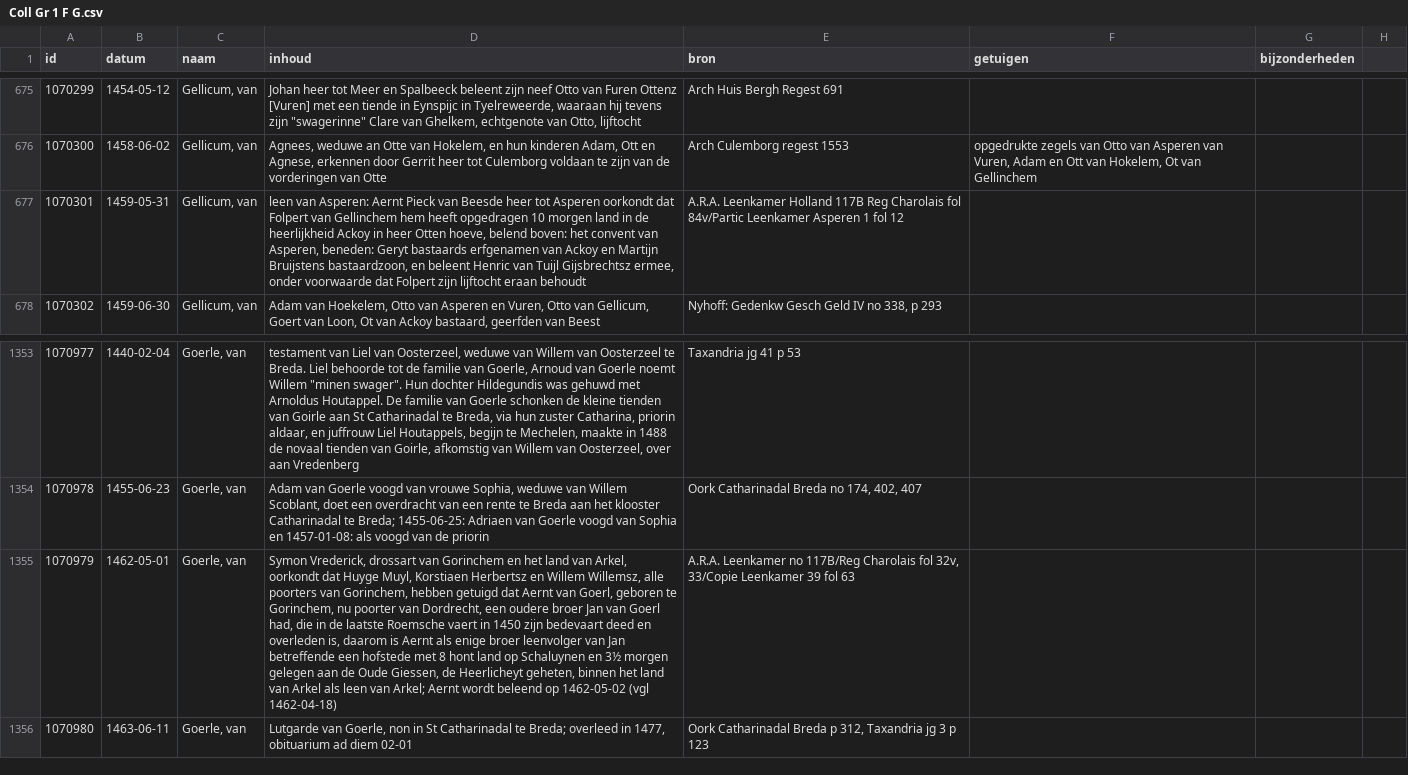
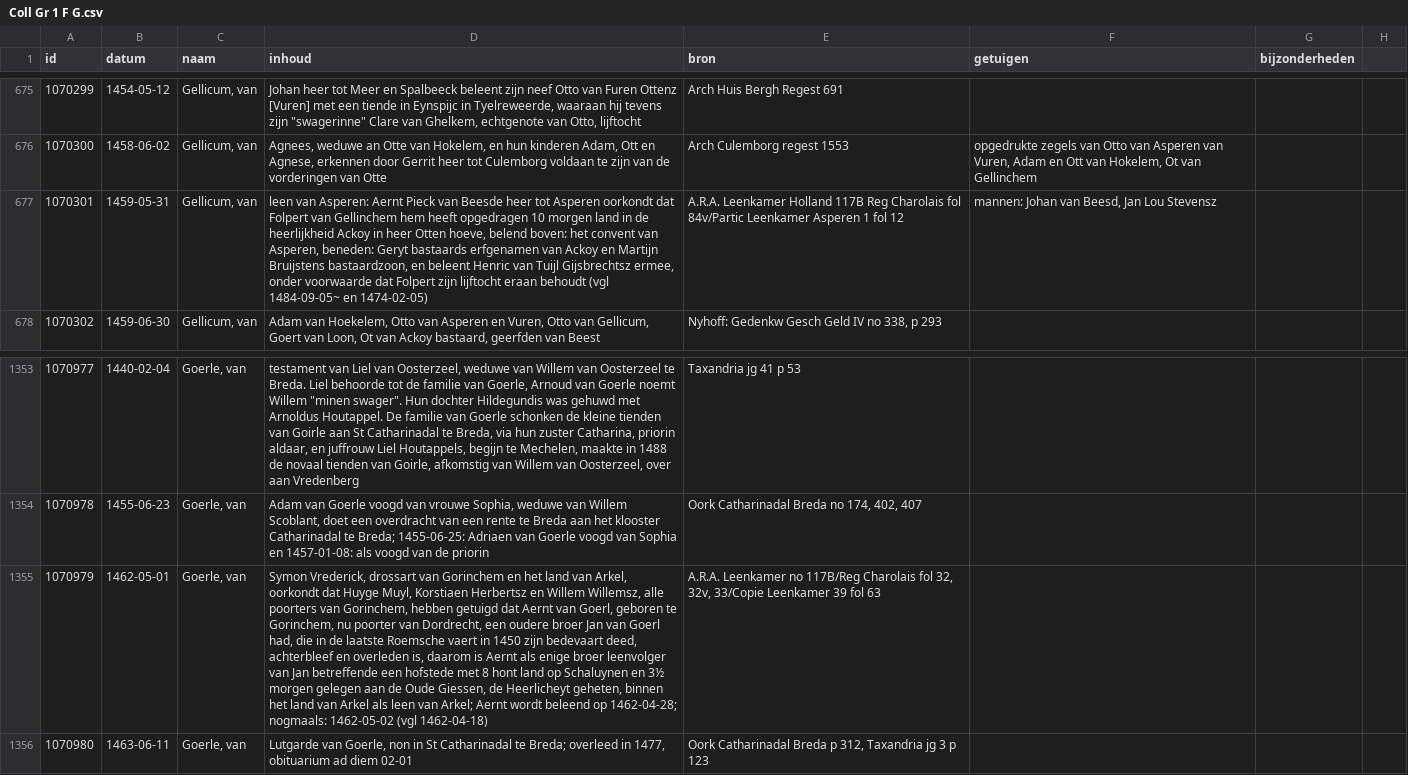
Before and after one commit to collectiegroesbeek/collectiegroesbeek-data, a CSV file: Coll Gr 1 F G.csv, drawn as a sheet; only a part is shown, gaps mark what is left out; the diff names each change by its address in the sheet, - before the commit and + after, or states it on an @@ line.

```diff
--- a/Coll Gr 1 F G.csv
+++ b/Coll Gr 1 F G.csv
-D677 (inhoud): …eraan behoudt
+D677 (inhoud): …eraan behoudt (vgl 1484-09-05~ en 1474-02-05)
-F677 (getuigen): (empty)
+F677 (getuigen): mannen: Johan van Beesd, Jan Lou Stevensz
-D1355 (inhoud): …zijn bedevaart deed en overleden is, daarom is Aernt als enige broer leenvolger van Jan betreffende een hofstede met 8 hont land op Schaluynen en 3½ morgen gelegen aan de Oude Giessen, de Heerlicheyt geheten, binnen het land van Arkel als leen van Arkel; Aernt wordt beleend op 1462-05-02 (vgl…
+D1355 (inhoud): …zijn bedevaart deed, achterbleef en overleden is, daarom is Aernt als enige broer leenvolger van Jan betreffende een hofstede met 8 hont land op Schaluynen en 3½ morgen gelegen aan de Oude Giessen, de Heerlicheyt geheten, binnen het land van Arkel als leen van Arkel; Aernt wordt beleend op 1462-04-28; nogmaals: 1462-05-02 (vgl…
-E1355 (bron): …Charolais fol 32v, 33/Copie…
+E1355 (bron): …Charolais fol 32, 32v, 33/Copie…
```
Also changed, not shown: Coll Gr 1 E.csv, Coll Gr 1 N O.csv, 13 other files.
